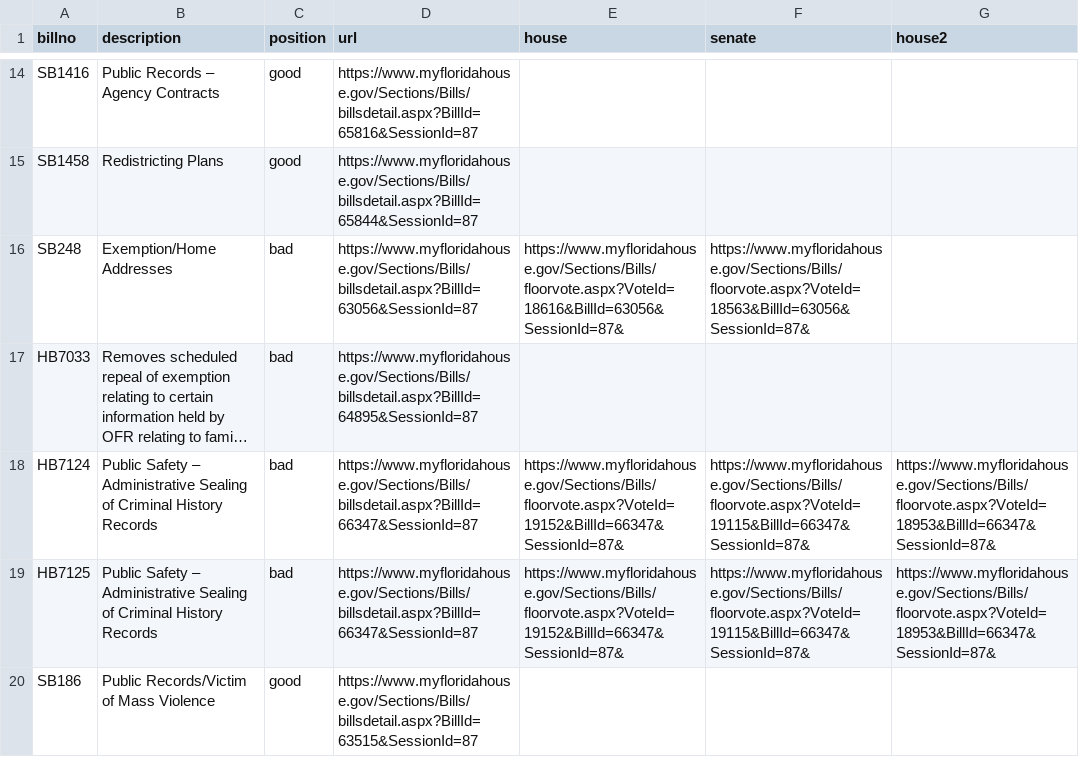
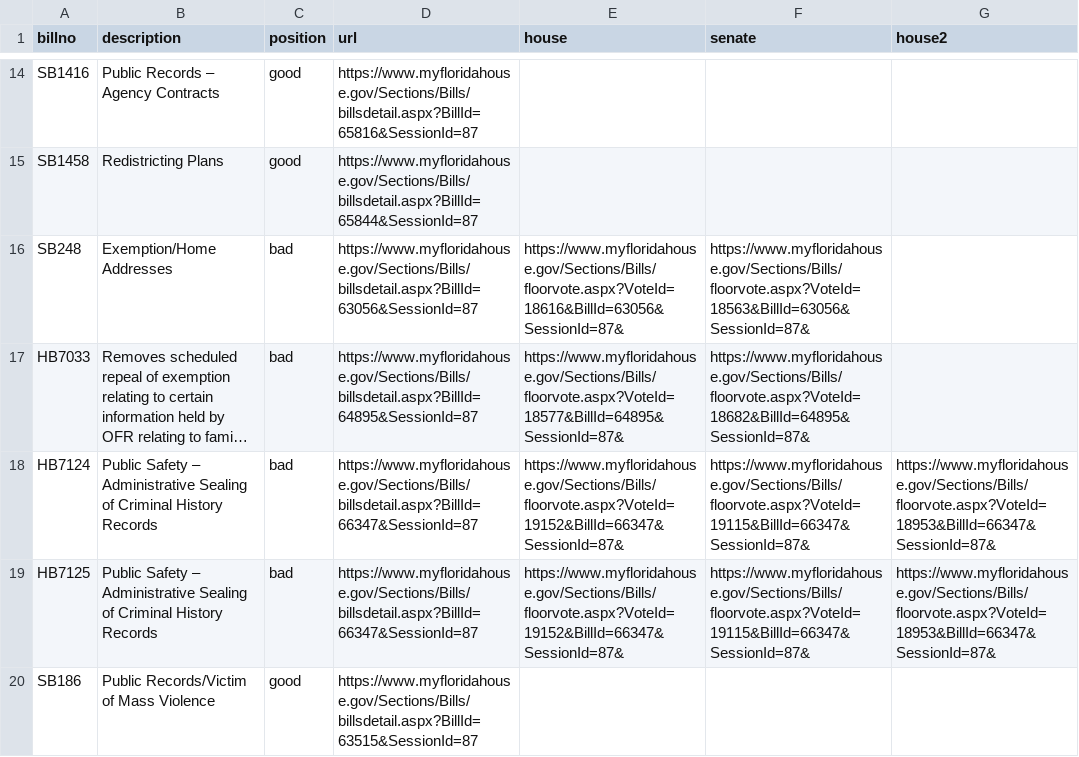
Before and after one commit to PalmBeachPost/SunshineScorecard, a CSV file: billlist2.csv, drawn as a sheet; only a part is shown, gaps mark what is left out; long unchanged cells end in …; the diff names each change by its address in the sheet, - before the commit and + after, or states it on an @@ line.

```diff
--- a/billlist2.csv
+++ b/billlist2.csv
-E17 (house): (empty)
+E17 (house): https://www.myfloridahouse.gov/Sections/Bills/floorvote.aspx?VoteId=18577&BillId=64895&SessionId=87&
-F17 (senate): (empty)
+F17 (senate): https://www.myfloridahouse.gov/Sections/Bills/floorvote.aspx?VoteId=18682&BillId=64895&SessionId=87&
```
Also changed, not shown: autovotes2.csv, report2.csv, 3 other files.
